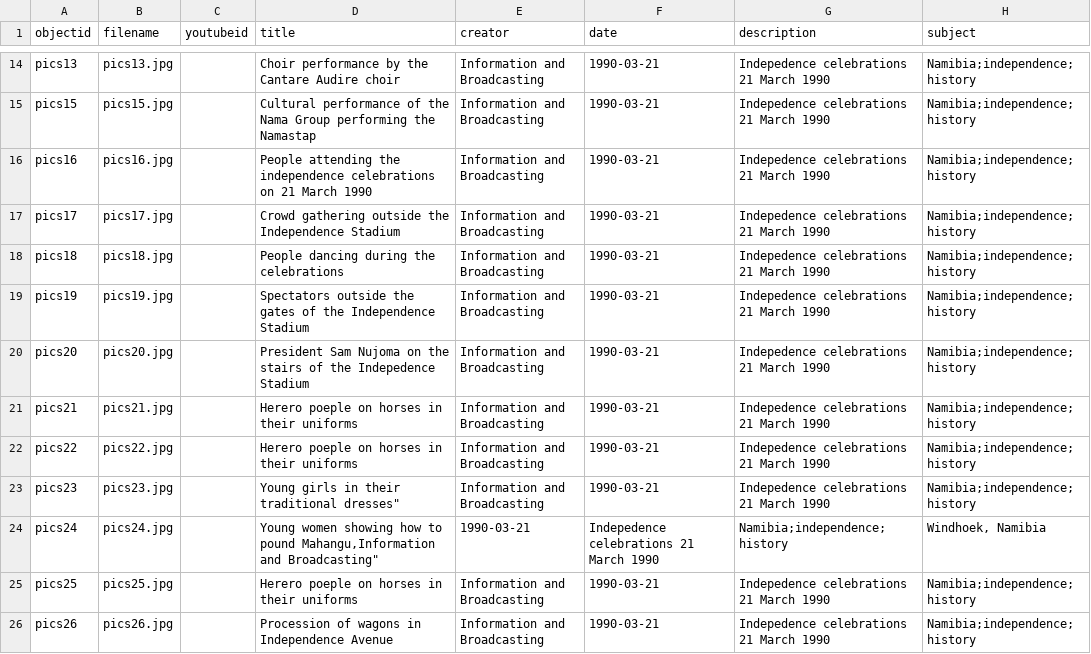
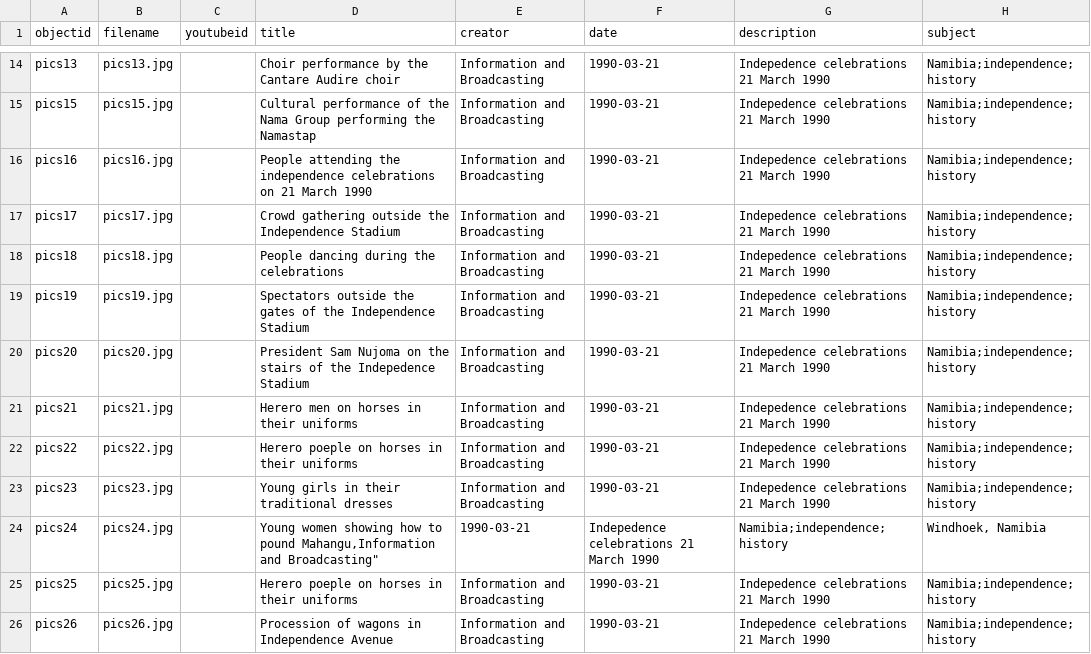
Before and after one commit to evanwill/independence-namibia-1, a CSV file: _data/collectionbuilder-metadata-independence.csv, drawn as a sheet; only a part is shown, gaps mark what is left out; the diff names each change by its address in the sheet, - before the commit and + after, or states it on an @@ line.

Commit message:
Update collectionbuilder-metadata-independence.csv

```diff
--- a/_data/collectionbuilder-metadata-independence.csv
+++ b/_data/collectionbuilder-metadata-independence.csv
-D21 (title): Herero poeple on horses in their uniforms
+D21 (title): Herero men on horses in their uniforms
-D23 (title): Young girls in their traditional dresses"
+D23 (title): Young girls in their traditional dresses
```
